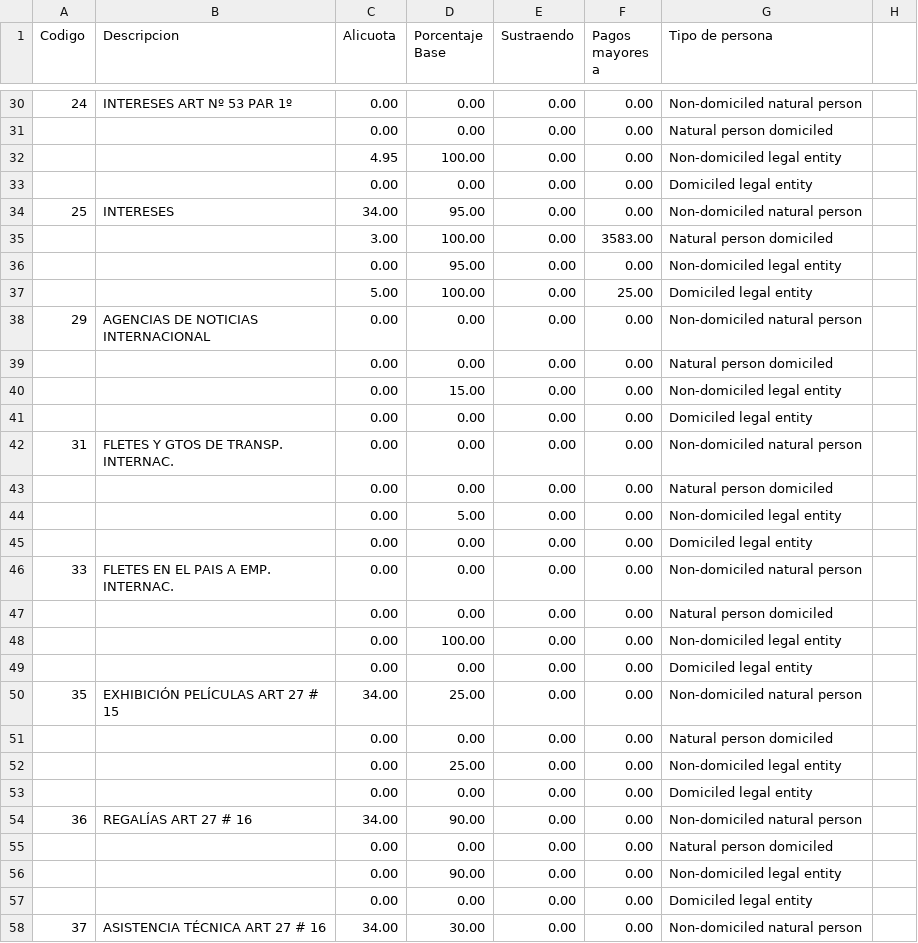
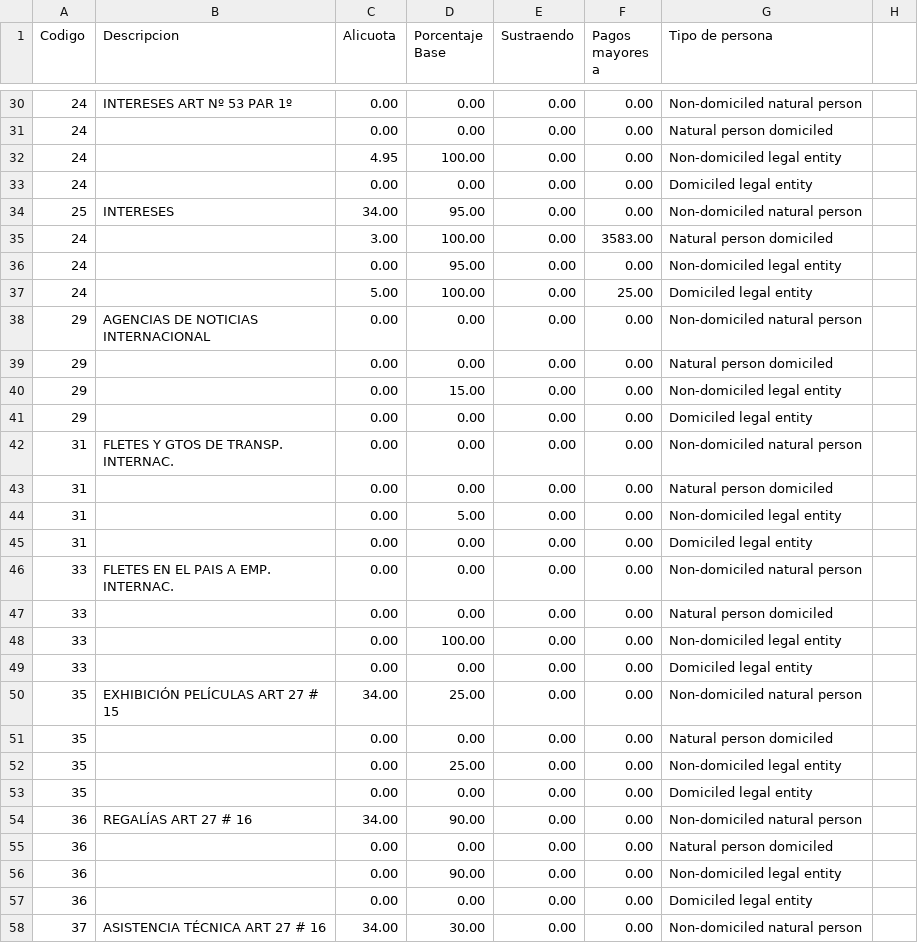
Before and after one commit to dev-alex04/l10n_ve, a CSV file: l10n_ve/resources/islr_tabulator.csv, drawn as a sheet; only a part is shown, gaps mark what is left out; the diff covers the shown part only.

Commit message:
Se ajusta la funcion para crear correctamente los codigos del tabulador de ISLR

```diff
--- a/l10n_ve/resources/islr_tabulator.csv
+++ b/l10n_ve/resources/islr_tabulator.csv
@@ -30,29 +30,29 @@
 24,"INTERESES ART Nº 53 PAR 1º",0.00,0.00,0.00,0.00,"Non-domiciled natural person"
-,,0.00,0.00,0.00,0.00,"Natural person domiciled"
-,,4.95,100.00,0.00,0.00,"Non-domiciled legal entity"
-,,0.00,0.00,0.00,0.00,"Domiciled legal entity"
+24,,0.00,0.00,0.00,0.00,"Natural person domiciled"
+24,,4.95,100.00,0.00,0.00,"Non-domiciled legal entity"
+24,,0.00,0.00,0.00,0.00,"Domiciled legal entity"
 25,"INTERESES",34.00,95.00,0.00,0.00,"Non-domiciled natural person"
-,,3.00,100.00,0.00,3583.00,"Natural person domiciled"
-,,0.00,95.00,0.00,0.00,"Non-domiciled legal entity"
-,,5.00,100.00,0.00,25.00,"Domiciled legal entity"
+24,,3.00,100.00,0.00,3583.00,"Natural person domiciled"
+24,,0.00,95.00,0.00,0.00,"Non-domiciled legal entity"
+24,,5.00,100.00,0.00,25.00,"Domiciled legal entity"
 29,"AGENCIAS DE NOTICIAS INTERNACIONAL",0.00,0.00,0.00,0.00,"Non-domiciled natural person"
-,,0.00,0.00,0.00,0.00,"Natural person domiciled"
-,,0.00,15.00,0.00,0.00,"Non-domiciled legal entity"
-,,0.00,0.00,0.00,0.00,"Domiciled legal entity"
+29,,0.00,0.00,0.00,0.00,"Natural person domiciled"
+29,,0.00,15.00,0.00,0.00,"Non-domiciled legal entity"
+29,,0.00,0.00,0.00,0.00,"Domiciled legal entity"
 31,"FLETES Y GTOS DE TRANSP. INTERNAC.",0.00,0.00,0.00,0.00,"Non-domiciled natural person"
-,,0.00,0.00,0.00,0.00,"Natural person domiciled"
-,,0.00,5.00,0.00,0.00,"Non-domiciled legal entity"
-,,0.00,0.00,0.00,0.00,"Domiciled legal entity"
+31,,0.00,0.00,0.00,0.00,"Natural person domiciled"
+31,,0.00,5.00,0.00,0.00,"Non-domiciled legal entity"
+31,,0.00,0.00,0.00,0.00,"Domiciled legal entity"
 33,"FLETES EN EL PAIS A EMP. INTERNAC. ",0.00,0.00,0.00,0.00,"Non-domiciled natural person"
-,,0.00,0.00,0.00,0.00,"Natural person domiciled"
-,,0.00,100.00,0.00,0.00,"Non-domiciled legal entity"
-,,0.00,0.00,0.00,0.00,"Domiciled legal entity"
+33,,0.00,0.00,0.00,0.00,"Natural person domiciled"
+33,,0.00,100.00,0.00,0.00,"Non-domiciled legal entity"
+33,,0.00,0.00,0.00,0.00,"Domiciled legal entity"
 35,"EXHIBICIÓN PELÍCULAS ART 27 # 15",34.00,25.00,0.00,0.00,"Non-domiciled natural person"
-,,0.00,0.00,0.00,0.00,"Natural person domiciled"
-,,0.00,25.00,0.00,0.00,"Non-domiciled legal entity"
-,,0.00,0.00,0.00,0.00,"Domiciled legal entity"
+35,,0.00,0.00,0.00,0.00,"Natural person domiciled"
+35,,0.00,25.00,0.00,0.00,"Non-domiciled legal entity"
+35,,0.00,0.00,0.00,0.00,"Domiciled legal entity"
 36,"REGALÍAS ART 27 # 16",34.00,90.00,0.00,0.00,"Non-domiciled natural person"
-,,0.00,0.00,0.00,0.00,"Natural person domiciled"
-,,0.00,90.00,0.00,0.00,"Non-domiciled legal entity"
-,,0.00,0.00,0.00,0.00,"Domiciled legal entity"
+36,,0.00,0.00,0.00,0.00,"Natural person domiciled"
+36,,0.00,90.00,0.00,0.00,"Non-domiciled legal entity"
+36,,0.00,0.00,0.00,0.00,"Domiciled legal entity"
 37,"ASISTENCIA TÉCNICA ART 27 # 16",34.00,30.00,0.00,0.00,"Non-domiciled natural person"
```
Also changed, not shown: 1 added row, 1 removed row and 77 edited cells elsewhere in this file, 2 other files.
